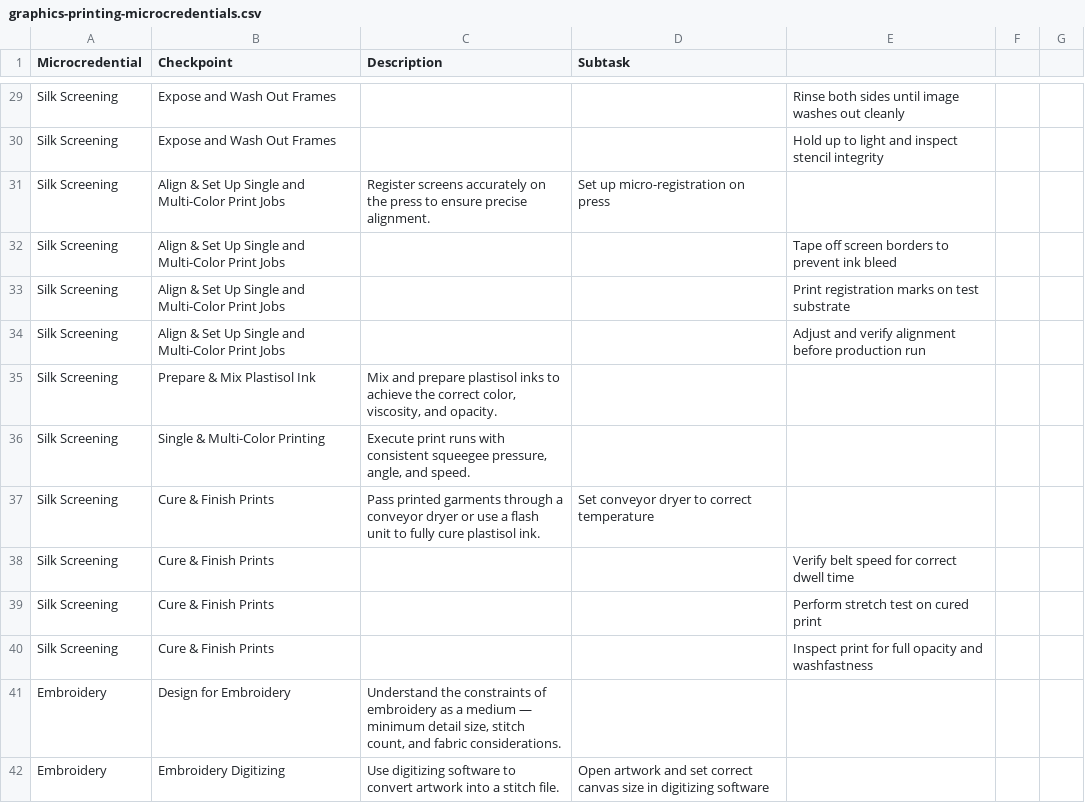
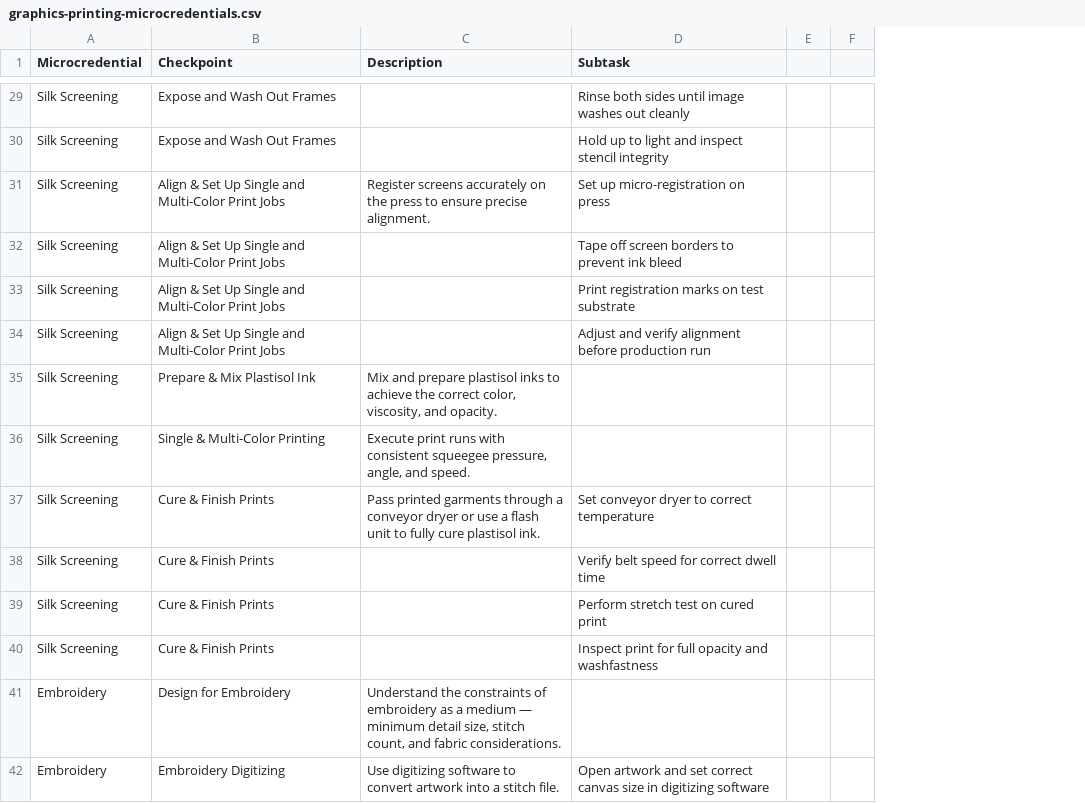
Before and after one commit to benjamindobbs/ClassicalKenKen, a CSV file: sample-data/graphics-printing-microcredentials.csv, drawn as a sheet; only a part is shown, gaps mark what is left out; the diff covers the shown part only; the diff names each change by its address in the sheet, - before the commit and + after, or states it on an @@ line.

```diff
--- a/sample-data/graphics-printing-microcredentials.csv
+++ b/sample-data/graphics-printing-microcredentials.csv
-column E, rows 29-40: Rinse both sides until image washes out cleanly | Hold up to light and inspect stencil integrity |  | Tape off screen borders to prevent ink bleed | Print registration marks on test substrate | Adjust and verify alignment before production run |  |  |  | Verify belt speed for correct dwell time | Perform stretch test on cured print | Inspect print for full opacity and washfastness
-D29 (Subtask): (empty)
+D29 (Subtask): Rinse both sides until image washes out cleanly
-D30 (Subtask): (empty)
+D30 (Subtask): Hold up to light and inspect stencil integrity
-D32 (Subtask): (empty)
+D32 (Subtask): Tape off screen borders to prevent ink bleed
-D33 (Subtask): (empty)
+D33 (Subtask): Print registration marks on test substrate
-D34 (Subtask): (empty)
+D34 (Subtask): Adjust and verify alignment before production run
-D38 (Subtask): (empty)
+D38 (Subtask): Verify belt speed for correct dwell time
-D39 (Subtask): (empty)
+D39 (Subtask): Perform stretch test on cured print
-D40 (Subtask): (empty)
+D40 (Subtask): Inspect print for full opacity and washfastness
```
Also changed, not shown: 80 edited cells elsewhere in this file, 1 other file.
